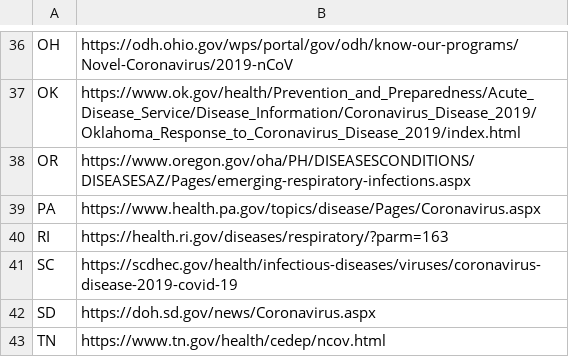
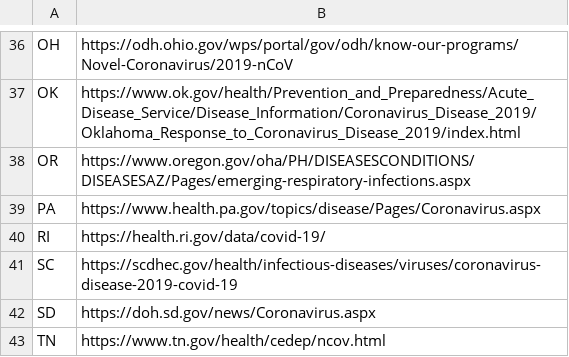
Before and after one commit to timmywheels/crawl-and-parse, a CSV file: states.csv, drawn as a sheet; only a part is shown, gaps mark what is left out.

Commit message:
fix a few state parsing

```diff
--- a/states.csv
+++ b/states.csv
@@ -39,3 +39,3 @@ OR	https://www.oregon.gov/oha/PH/DISEASESCONDITIONS/DISEASESAZ/Pages/emerging-re
 PA	https://www.health.pa.gov/topics/disease/Pages/Coronavirus.aspx
-RI	https://health.ri.gov/diseases/respiratory/?parm=163
+RI	https://health.ri.gov/data/covid-19/
 SC	https://scdhec.gov/health/infectious-diseases/viruses/coronavirus-disease-2019-covid-19
```
Also changed, not shown: 1 other file.
